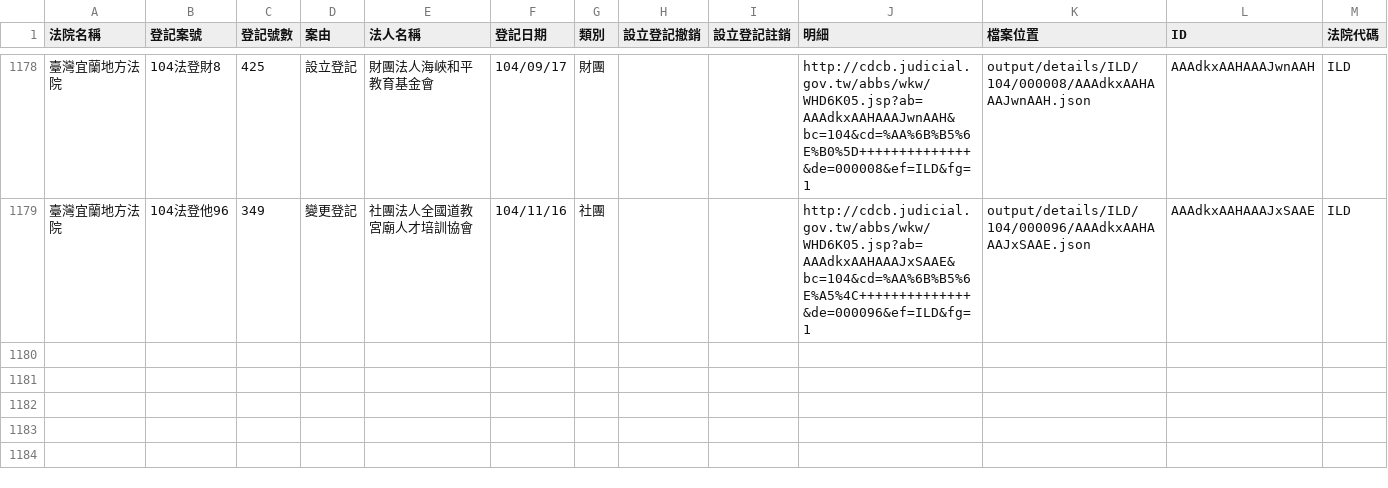
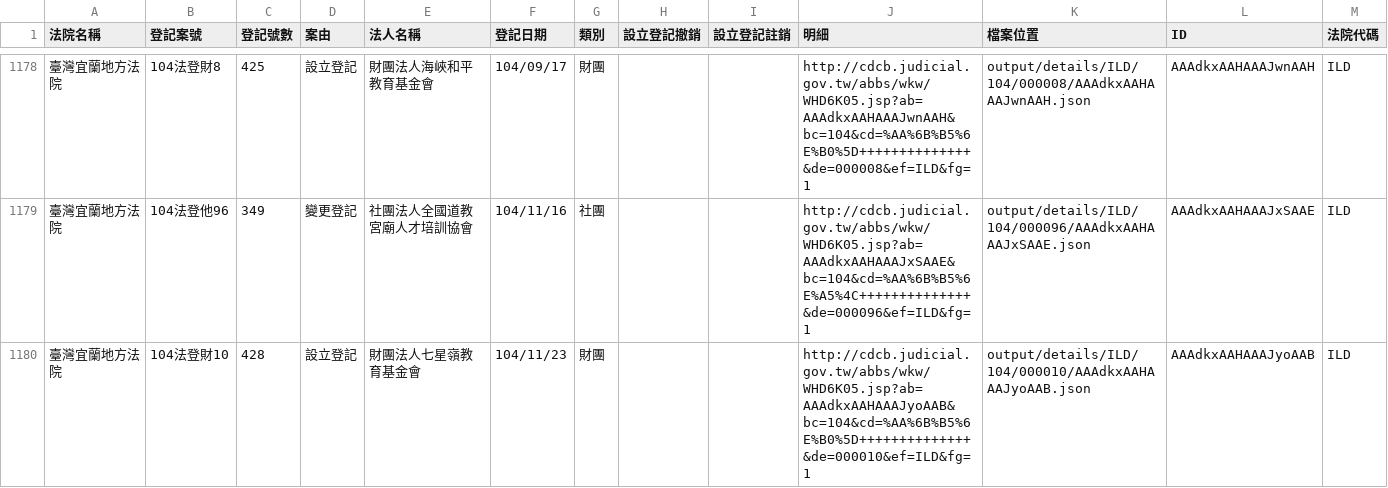
Before and after one commit to taichunmin/foundationtw, a CSV file: output/lists/ILD.csv, drawn as a sheet; only a part is shown, gaps mark what is left out.

```diff
--- a/output/lists/ILD.csv
+++ b/output/lists/ILD.csv
@@ -1179 +1179,2 @@
 臺灣宜蘭地方法院,104法登他96,349,變更登記,社團法人全國道教宮廟人才培訓協會,104/11/16,社團,,,http://cdcb.judicial.gov.tw/abbs/wkw/WHD6K05.jsp?ab=AAAdkxAAHAAAJxSAAE&bc=104&cd=%AA%6B%B5%6E%A5%4C++++++++++++++&de=000096&ef=ILD&fg=1,output/details/ILD/104/000096/AAAdkxAAHAAAJxSAAE.json,AAAdkxAAHAAAJxSAAE,ILD
+臺灣宜蘭地方法院,104法登財10,428,設立登記,財團法人七星嶺教育基金會,104/11/23,財團,,,http://cdcb.judicial.gov.tw/abbs/wkw/WHD6K05.jsp?ab=AAAdkxAAHAAAJyoAAB&bc=104&cd=%AA%6B%B5%6E%B0%5D++++++++++++++&de=000010&ef=ILD&fg=1,output/details/ILD/104/000010/AAAdkxAAHAAAJyoAAB.json,AAAdkxAAHAAAJyoAAB,ILD
```
Also changed, not shown: output/lists/PTD.csv, output/lists/SCD.csv, 28 other files.
